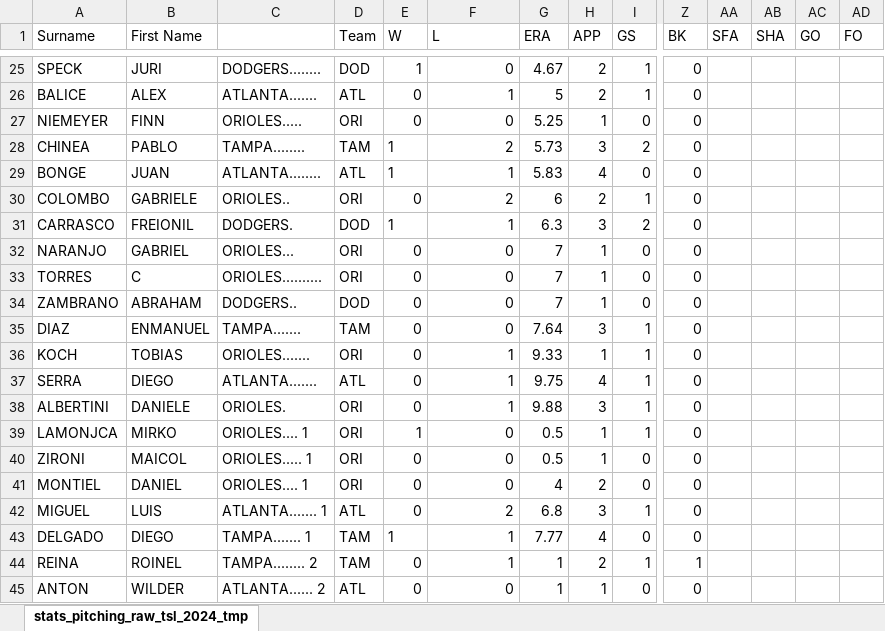
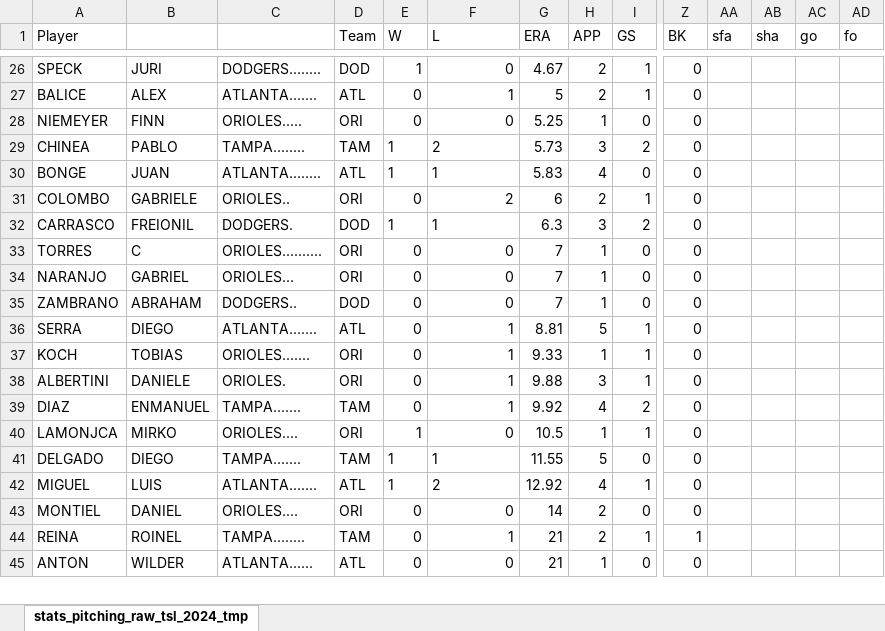
Before and after one commit to tonper19/ballgame, an Excel workbook: data/csv/stats_pitching_raw_tsl_2024_tmp.xlsx, sheet stats_pitching_raw_tsl_2024_tmp, drawn as a sheet; only a part is shown, gaps mark what is left out; values as stored, in another font and other column widths than the file's, no borders; removed rows and columns are numbered as before the commit, all else as after; rows hold the shown columns only; the diff covers the shown part only; the diff names each change by its address in the sheet, - before the commit and + after, or states it on an @@ line.

```diff
--- a/data/csv/stats_pitching_raw_tsl_2024_tmp.xlsx (sheet stats_pitching_raw_tsl_2024_tmp)
+++ b/data/csv/stats_pitching_raw_tsl_2024_tmp.xlsx (sheet stats_pitching_raw_tsl_2024_tmp)
-A1: Surname
+A1: Player
-B1: First Name
+B1: (empty)
-AA1: SFA
+AA1: sfa
-AB1: SHA
+AB1: sha
-AC1: GO
+AC1: go
-AD1: FO
+AD1: fo
-F29:F30 alignment: right
+F29:F30 alignment: left
-F32 alignment: right
+F32 alignment: left
-row 35: DIAZ | ENMANUEL | TAMPA....... | TAM | 0 | 0 | 7.64 | 3 | 1 | 0
+row 36: SERRA | DIEGO | ATLANTA....... | ATL | 0 | 1 | 8.81 | 5 | 1 | 0
-row 37: SERRA | DIEGO | ATLANTA....... | ATL | 0 | 1 | 9.75 | 4 | 1 | 0
+row 39: DIAZ | ENMANUEL | TAMPA....... | TAM | 0 | 1 | 9.92 | 4 | 2 | 0
-C40: ORIOLES.... 1
+C40: ORIOLES....
-G40 (ERA): 0.5
+G40 (ERA): 10.5
-row 40: ZIRONI | MAICOL | ORIOLES..... 1 | ORI | 0 | 0 | 0.5 | 1 | 0 | 0
+row 41: DELGADO | DIEGO | TAMPA....... | TAM | 1 | 1 | 11.55 | 5 | 0 | 0
+row 42: MIGUEL | LUIS | ATLANTA....... | ATL | 1 | 2 | 12.92 | 4 | 1 | 0
-C43: ORIOLES.... 1
+C43: ORIOLES....
-G43 (ERA): 4
+G43 (ERA): 14
-row 42: MIGUEL | LUIS | ATLANTA....... 1 | ATL | 0 | 2 | 6.8 | 3 | 1 | 0
-row 43: DELGADO | DIEGO | TAMPA....... 1 | TAM | 1 | 1 | 7.77 | 4 | 0 | 0
-C44: TAMPA........ 2
+C44: TAMPA........
-G44:G45 (ERA): 1
+G44:G45 (ERA): 21
-C45: ATLANTA...... 2
+C45: ATLANTA......
```
Also changed, not shown: 4 added rows, 3 removed rows, 2 moved rows, 14 edited cells and cell formats elsewhere in this sheet, formulas that keep their value, data/csv/stats_batting_raw_tsl_2024_tmp.xlsx, 20 other files.
